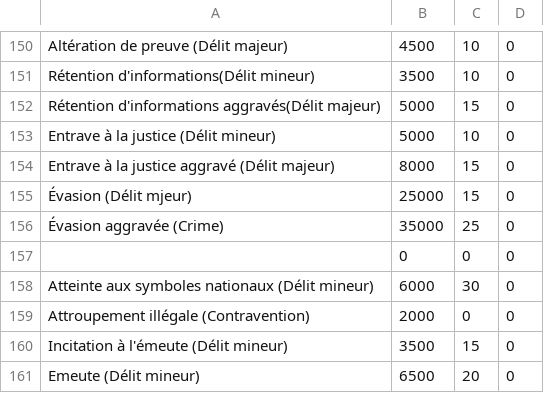
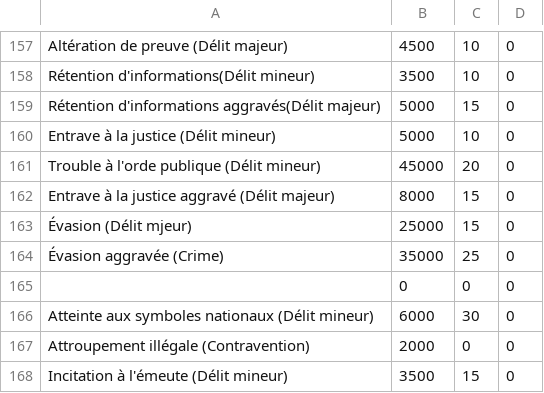
Before and after one commit to Tigrooouu/LSPD_PC_BUILD, a CSV file: code_penal.csv, drawn as a sheet; only a part is shown, gaps mark what is left out; the shorter side is filled out with more unchanged rows; the diff covers the shown part only; the diff names each change by its address in the sheet, - before the commit and + after, or states it on an @@ line.

```diff
--- a/code_penal.csv
+++ b/code_penal.csv
+row 161: Trouble à l'orde publique (Délit mineur) | 45000 | 20 | 0
```
Also changed, not shown: 9 added rows and 6 edited cells elsewhere in this file, 1 other file.
